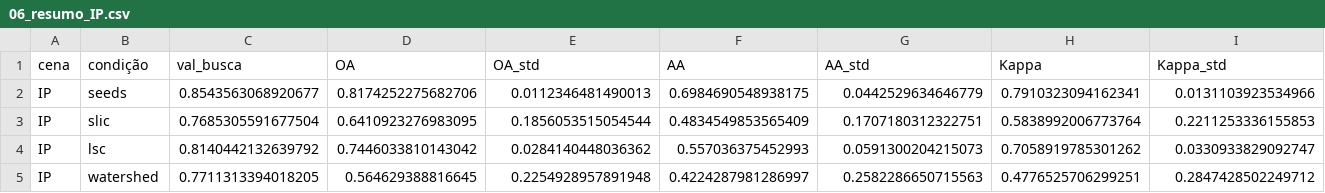
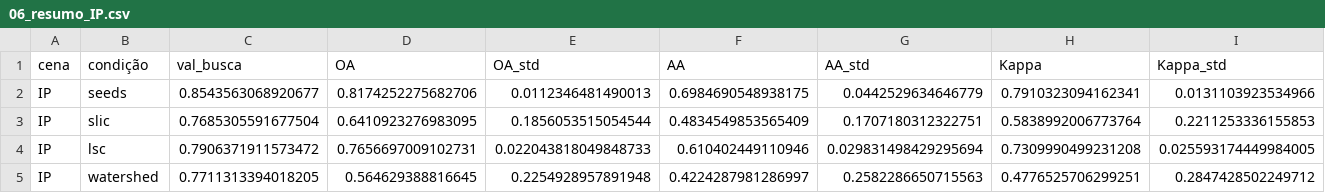
Before and after one commit to eduardo-savian/analysis-of-1D-CNN-optimization-in-hyperspectral-image-classification, a CSV file: experimentos/resultados/fracao_10/06_resumo_IP.csv (was experimentos/resultados/06_resumo_IP.csv), drawn as a sheet; only a part is shown; the diff covers the shown part only; the diff names each change by its address in the sheet, - before the commit and + after, or states it on an @@ line.

```diff
--- a/experimentos/resultados/06_resumo_IP.csv
+++ b/experimentos/resultados/fracao_10/06_resumo_IP.csv
-C4 (val_busca): 0.8140442132639792
+C4 (val_busca): 0.7906371911573472
-D4 (OA): 0.7446033810143042
+D4 (OA): 0.7656697009102731
-E4 (OA_std): 0.0284140448036362
+E4 (OA_std): 0.022043818049848733
-F4 (AA): 0.557036375452993
+F4 (AA): 0.610402449110946
-G4 (AA_std): 0.0591300204215073
+G4 (AA_std): 0.029831498429295694
-H4 (Kappa): 0.7058919785301262
+H4 (Kappa): 0.7309990499231208
-I4 (Kappa_std): 0.0330933829092747
+I4 (Kappa_std): 0.025593174449984005
```
Also changed, not shown: 8 edited cells elsewhere in this file, experimentos/resultados/06_resumo.csv, experimentos/resultados/fracao_10/06_por_seed_IP.csv, 9 other files.
